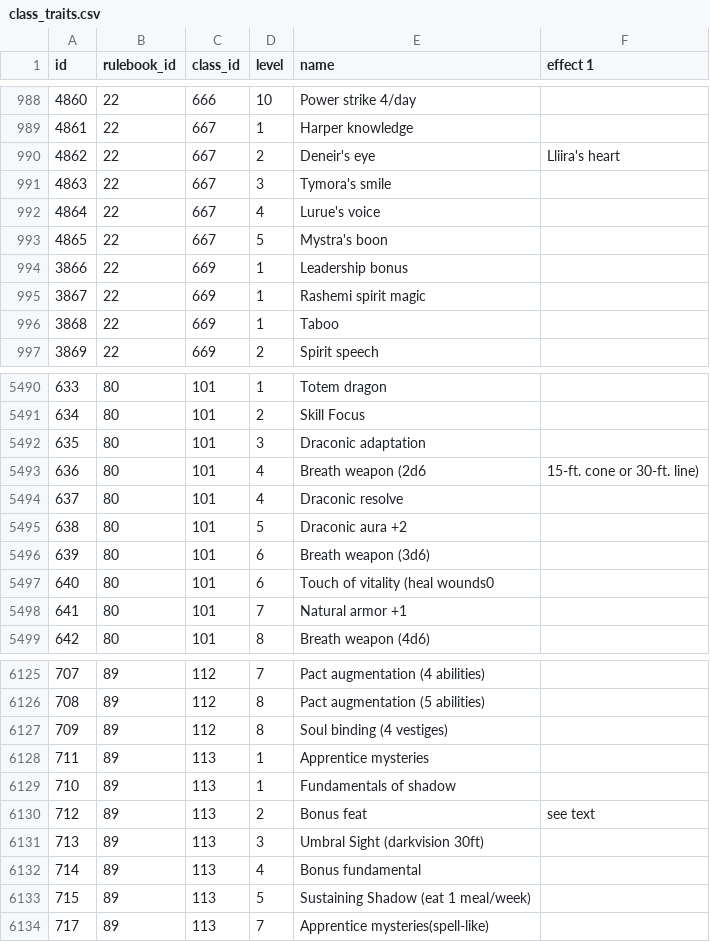
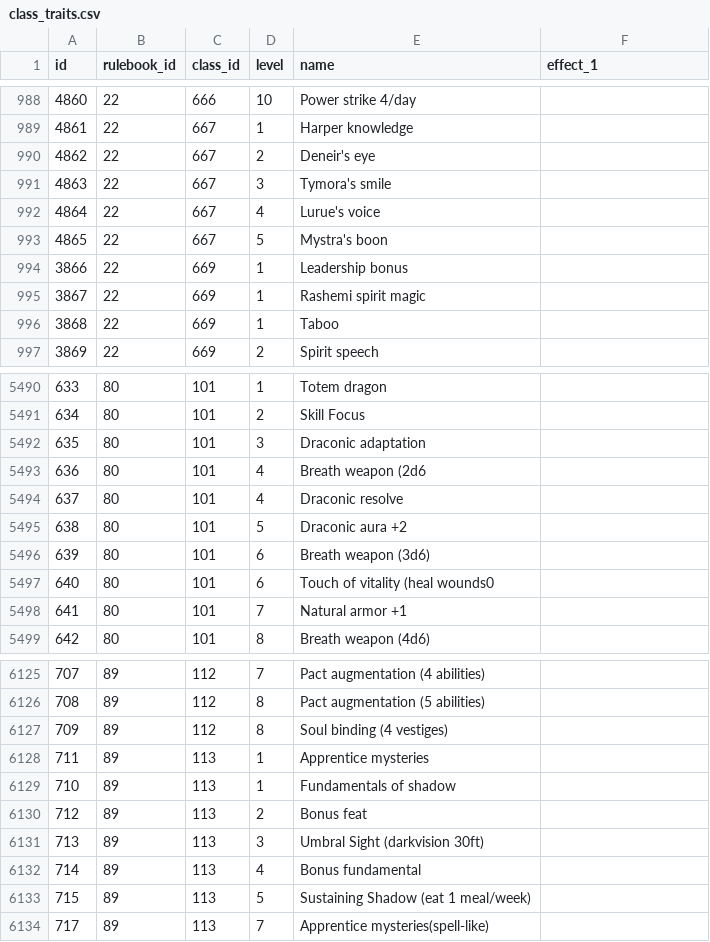
Before and after one commit to vitobasso/dnd3.5-data, a CSV file: class_traits.csv, drawn as a sheet; only a part is shown, gaps mark what is left out; the diff covers the shown part only.

Commit message:
fixed effect headers. fixed fields containing semicolons

```diff
--- a/class_traits.csv
+++ b/class_traits.csv
@@ -1 +1 @@
-id;rulebook_id;class_id;level;name;effect 1
+id;rulebook_id;class_id;level;name;effect_1
@@ -989,3 +989,3 @@ id;rulebook_id;class_id;level;name;effect 1
 4861;22;667;1;Harper knowledge;
-4862;22;667;2;Deneir's eye; Lliira's heart;
+4862;22;667;2;Deneir's eye;
 4863;22;667;3;Tymora's smile;
@@ -5492,3 +5492,3 @@ id;rulebook_id;class_id;level;name;effect 1
 635;80;101;3;Draconic adaptation;
-636;80;101;4;Breath weapon (2d6; 15-ft. cone or 30-ft. line);
+636;80;101;4;Breath weapon (2d6;
 637;80;101;4;Draconic resolve;
@@ -6129,3 +6129,3 @@ id;rulebook_id;class_id;level;name;effect 1
 710;89;113;1;Fundamentals of shadow;
-712;89;113;2;Bonus feat; see text;
+712;89;113;2;Bonus feat;
 713;89;113;3;Umbral Sight (darkvision 30ft);
```
Also changed, not shown: 16 edited cells elsewhere in this file, feats.csv, items.csv, 1 other file.
